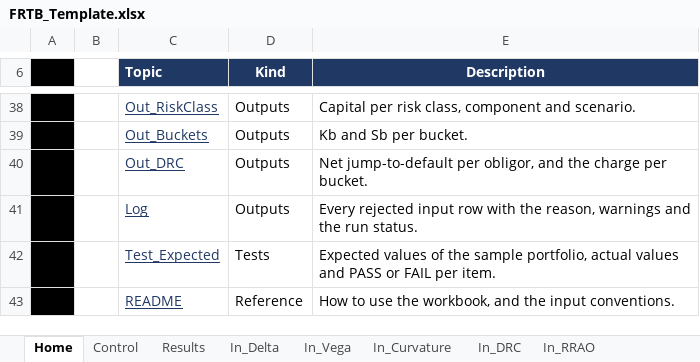
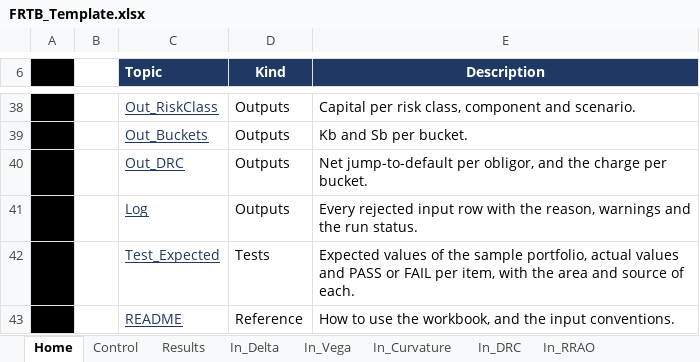
Before and after one commit to danielep71/K-FRTB-ASA, an Excel workbook: src/workbook/FRTB_Template.xlsx, sheet Home, drawn as a sheet; only a part is shown, gaps mark what is left out; values as stored, in another font and other column widths than the file's, no borders; the diff names each change by its address in the sheet, - before the commit and + after, or states it on an @@ line.

Commit message:
feat(workbook): catalogue the 52 regression items on Test_Expected
Test_Expected held 52 expected values and the result of the run, and nothing
said what each item checks or where its value comes from. Each row now has four
more columns after Status: Area, Description, Source and Source status.

tools/test_catalogue.py describes an item with the MAR paragraphs of
docs/methodology.md and the independent reference, and a status that says the
parameters were checked against the BIS text and the reading is not
independently reviewed (#29). tools/update_expected.py writes the rows with
the expected values, so an item it cannot describe raises and none lacks a row.
The subtitle says that agreement with the reference does not prove the reading
of the regulation. The 52 values, the result line and the PASS or FAIL marker
per item are unchanged. The template is rebuilt, and the guide, the validation
record and the CHANGELOG describe the catalogue.

tests/test_test_catalogue.py checks that every item has the four columns, that
an unknown item raises and that the template lists the 52 items in order.

Validated: the repository gate with every quality tool,
tools/update_expected.py --check and build_template.py --check; the full pytest
suite with LibreOffice (394 passed, 19 skipped), including the regression test
at 52 of 52 and the header fit of the new columns.
Not validated: Excel; the regression result and the look of the wider sheet
need the unattended Excel check.

Refs #352

```diff
--- a/src/workbook/FRTB_Template.xlsx (sheet Home)
+++ b/src/workbook/FRTB_Template.xlsx (sheet Home)
-E42 (Description): …FAIL per item.
+E42 (Description): …FAIL per item, with the area and source of each.
```
Also changed, not shown: sheet Test_Expected, 8 other files.
